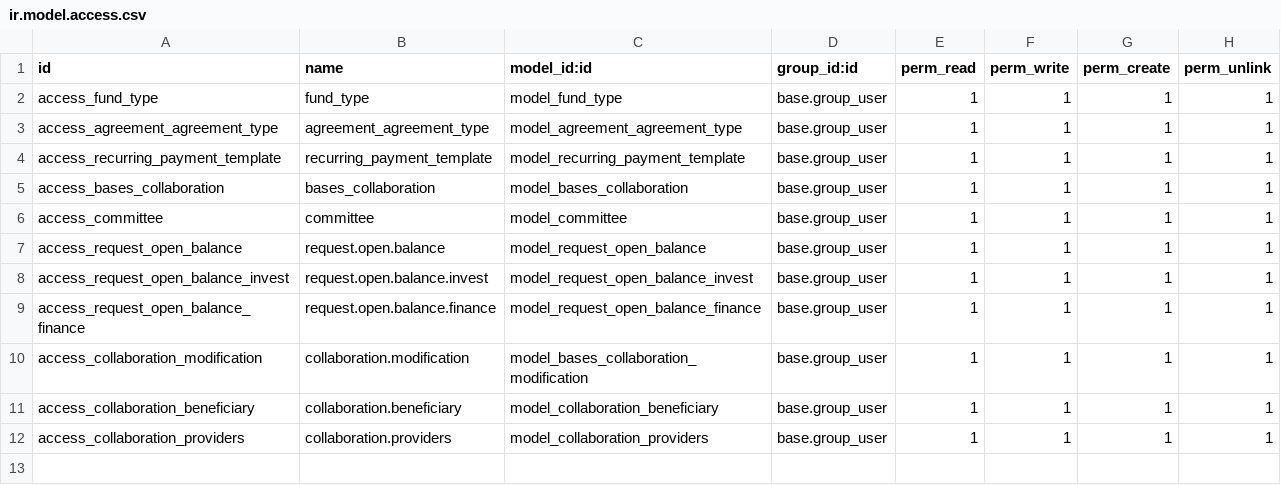
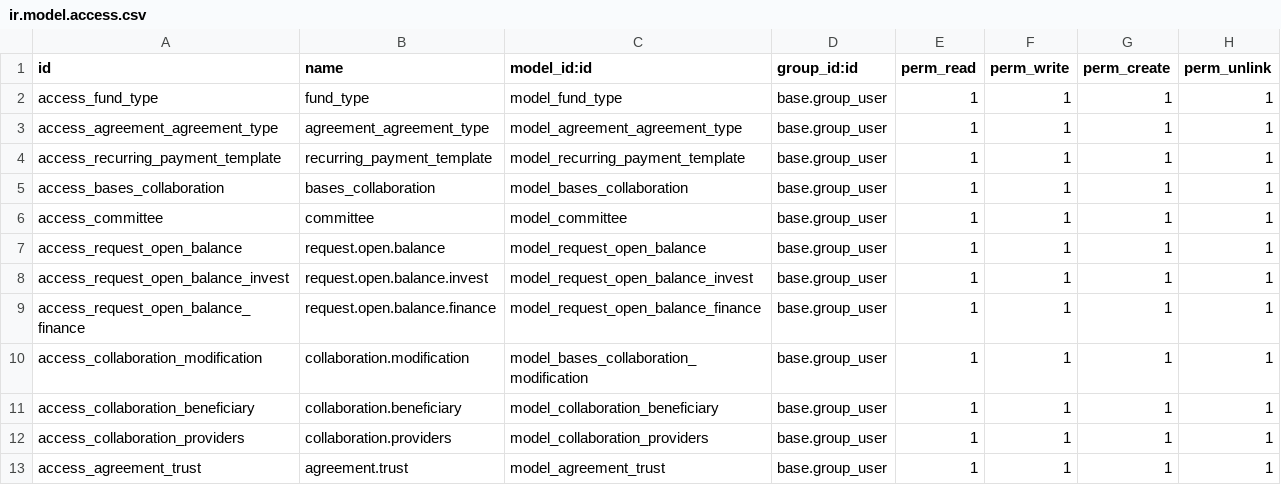
Before and after one commit to Mit-Mut/UNAM-TEST, a CSV file: jt_agreement/security/ir.model.access.csv, drawn as a sheet.

Commit message:
[ADD]Added code for feedback point of agreement and investment of 23102020 and new development on agreement for 4. Trust  Registration of Trust contracts, 2. Reception of Balances Opening Requests in the investment module and 3. Reception of Balances Opening Requests in the finance module

```diff
--- a/jt_agreement/security/ir.model.access.csv
+++ b/jt_agreement/security/ir.model.access.csv
@@ -12 +12,2 @@ access_collaboration_beneficiary,collaboration.beneficiary,model_collaboration_b
 access_collaboration_providers,collaboration.providers,model_collaboration_providers,base.group_user,1,1,1,1
+access_agreement_trust,agreement.trust,model_agreement_trust,base.group_user,1,1,1,1
```
Also changed, not shown: 11 other files.
